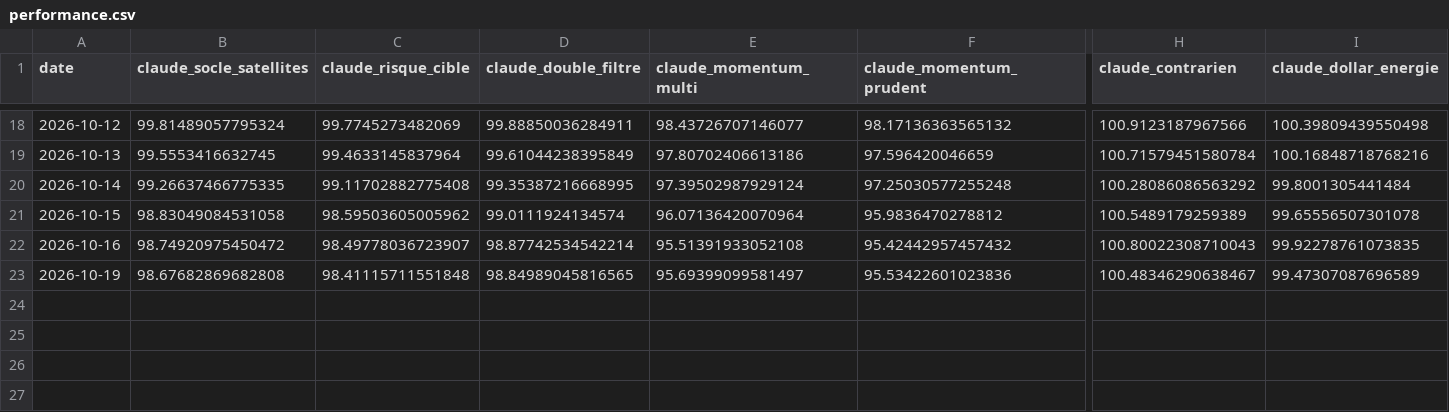
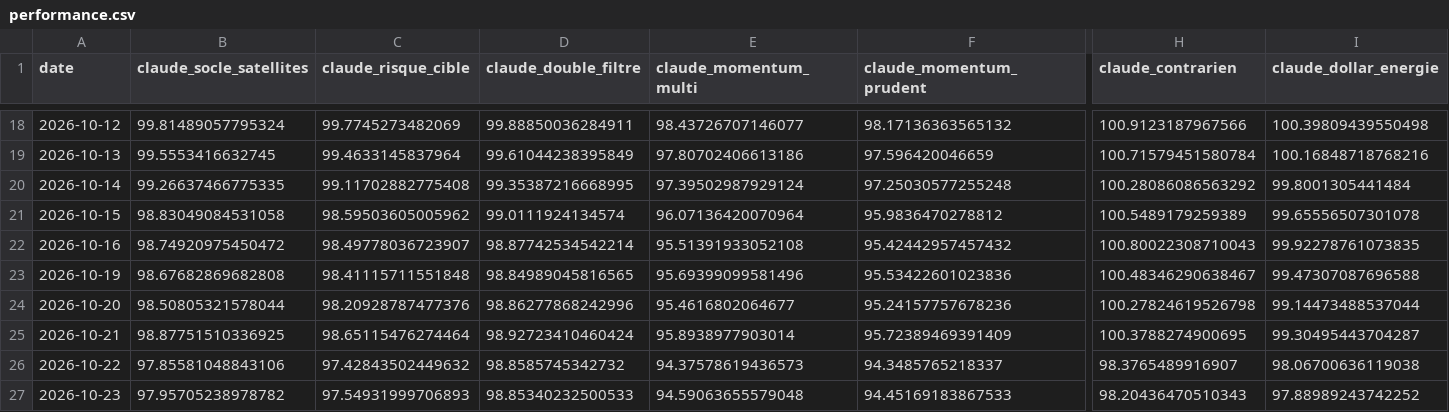
Before and after one commit to OPCooaching/assurance-vie-data, a CSV file: data/claude/performance.csv, drawn as a sheet; only a part is shown, gaps mark what is left out; rows hold the shown columns only; the diff names each change by its address in the sheet, - before the commit and + after, or states it on an @@ line.

```diff
--- a/data/claude/performance.csv
+++ b/data/claude/performance.csv
-E23 (claude_momentum_multi): 95.69399099581497
+E23 (claude_momentum_multi): 95.69399099581496
-I23 (claude_dollar_energie): 99.47307087696589
+I23 (claude_dollar_energie): 99.47307087696588
+row 24: 2026-10-20 | 98.50805321578044 | 98.20928787477376 | 98.86277868242996 | 95.4616802064677 | 95.24157757678236 | 100.27824619526798 | 99.14473488537044
+row 25: 2026-10-21 | 98.87751510336925 | 98.65115476274464 | 98.92723410460424 | 95.8938977903014 | 95.72389469391409 | 100.3788274900695 | 99.30495443704287
+row 26: 2026-10-22 | 97.85581048843106 | 97.42843502449632 | 98.8585745342732 | 94.37578619436573 | 94.3485765218337 | 98.3765489916907 | 98.06700636119038
+row 27: 2026-10-23 | 97.95705238978782 | 97.54931999706893 | 98.85340232500533 | 94.59063655579048 | 94.45169183867533 | 98.20436470510343 | 97.88989243742252
```
Also changed, not shown: data/academic/performance.csv, data/benchmarks/bernard_origin.csv, 30 other files.
